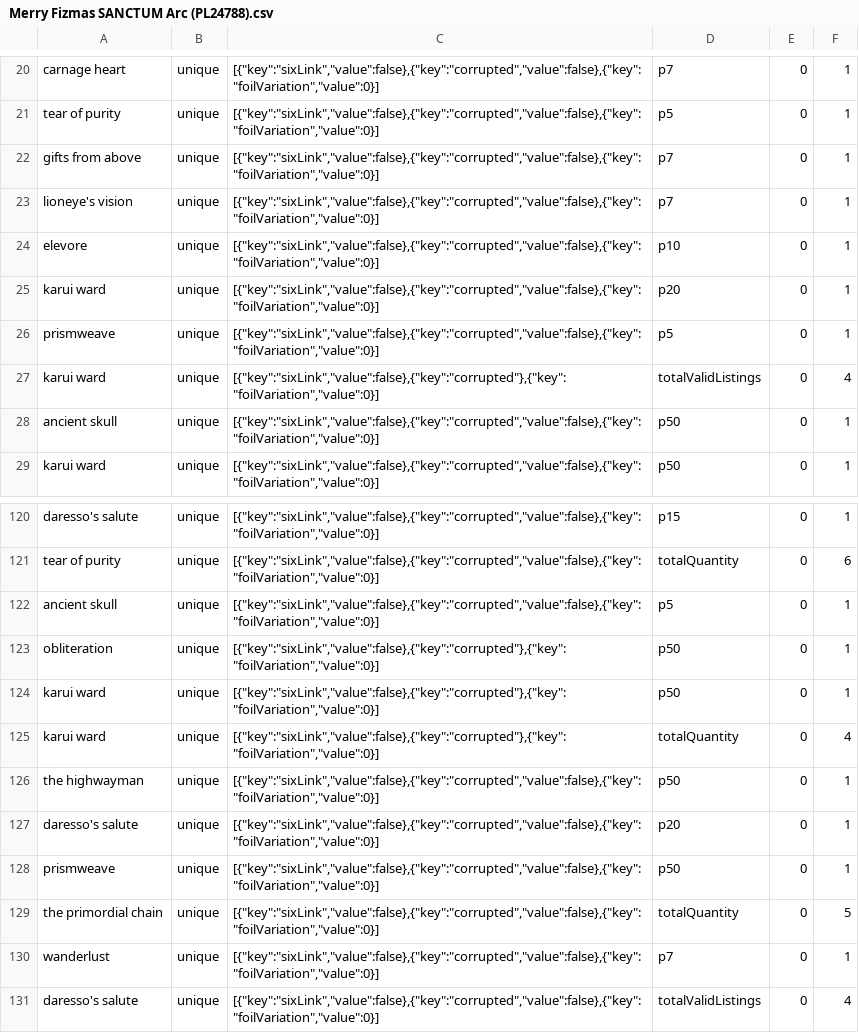
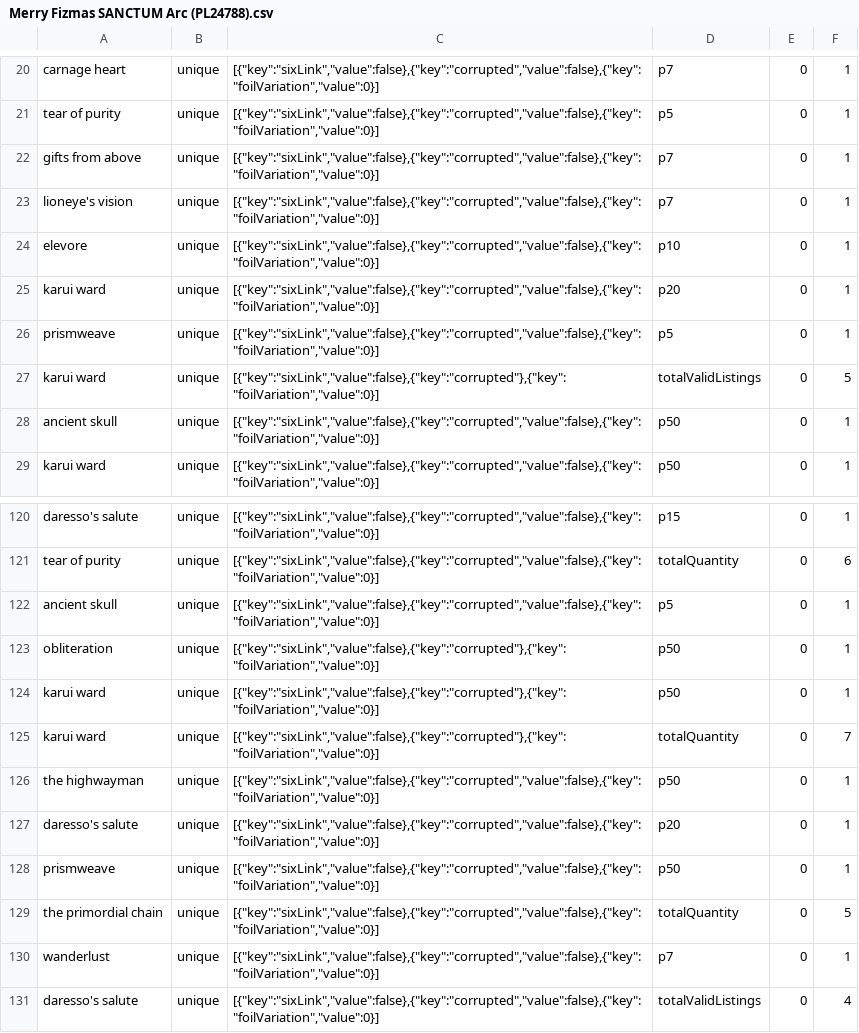
Before and after one commit to PoeStack/poestack-public-data, a CSV file: economy/overall/Merry Fizmas SANCTUM Arc (PL24788).csv, drawn as a sheet; only a part is shown, gaps mark what is left out.

Commit message:
update Merry Fizmas SANCTUM Arc (PL24788) pricing data

```diff
--- a/economy/overall/Merry Fizmas SANCTUM Arc (PL24788).csv
+++ b/economy/overall/Merry Fizmas SANCTUM Arc (PL24788).csv
@@ -26,3 +26,3 @@
 "prismweave",unique,"[{""key"":""sixLink"",""value"":false},{""key"":""corrupted"",""value"":false},{""key"":""foilVariation"",""value"":0}]",p5,0,1
-"karui ward",unique,"[{""key"":""sixLink"",""value"":false},{""key"":""corrupted""},{""key"":""foilVariation"",""value"":0}]",totalValidListings,0,4
+"karui ward",unique,"[{""key"":""sixLink"",""value"":false},{""key"":""corrupted""},{""key"":""foilVariation"",""value"":0}]",totalValidListings,0,5
 "ancient skull",unique,"[{""key"":""sixLink"",""value"":false},{""key"":""corrupted"",""value"":false},{""key"":""foilVariation"",""value"":0}]",p50,0,1
@@ -124,3 +124,3 @@
 "karui ward",unique,"[{""key"":""sixLink"",""value"":false},{""key"":""corrupted""},{""key"":""foilVariation"",""value"":0}]",p50,0,1
-"karui ward",unique,"[{""key"":""sixLink"",""value"":false},{""key"":""corrupted""},{""key"":""foilVariation"",""value"":0}]",totalQuantity,0,4
+"karui ward",unique,"[{""key"":""sixLink"",""value"":false},{""key"":""corrupted""},{""key"":""foilVariation"",""value"":0}]",totalQuantity,0,7
 "the highwayman",unique,"[{""key"":""sixLink"",""value"":false},{""key"":""corrupted"",""value"":false},{""key"":""foilVariation"",""value"":0}]",p50,0,1
```
